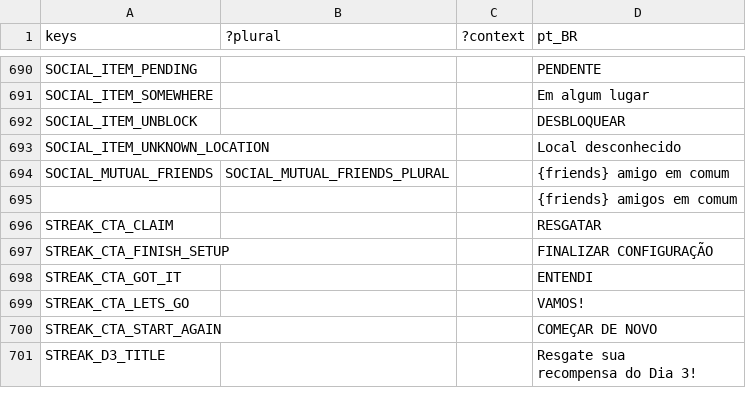
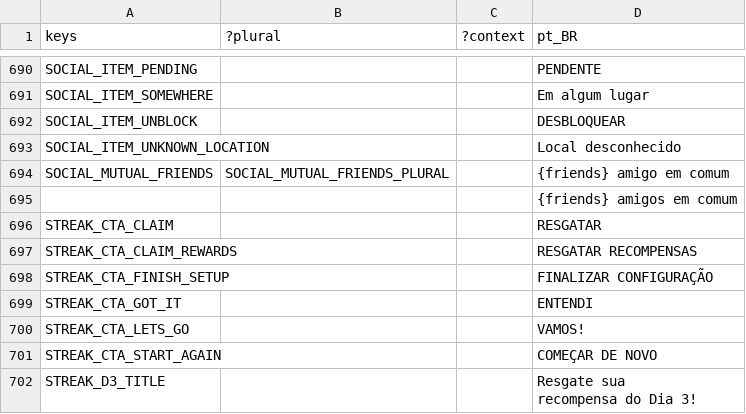
Before and after one commit to decentraland/godot-explorer, a CSV file: godot/locale/pt_BR.csv, drawn as a sheet; only a part is shown, gaps mark what is left out; the diff names each change by its address in the sheet, - before the commit and + after, or states it on an @@ line.

```diff
--- a/godot/locale/pt_BR.csv
+++ b/godot/locale/pt_BR.csv
+row 697: STREAK_CTA_CLAIM_REWARDS |  |  | RESGATAR RECOMPENSAS
```
Also changed, not shown: godot/locale/en.csv, godot/locale/es.csv, 7 other files.
